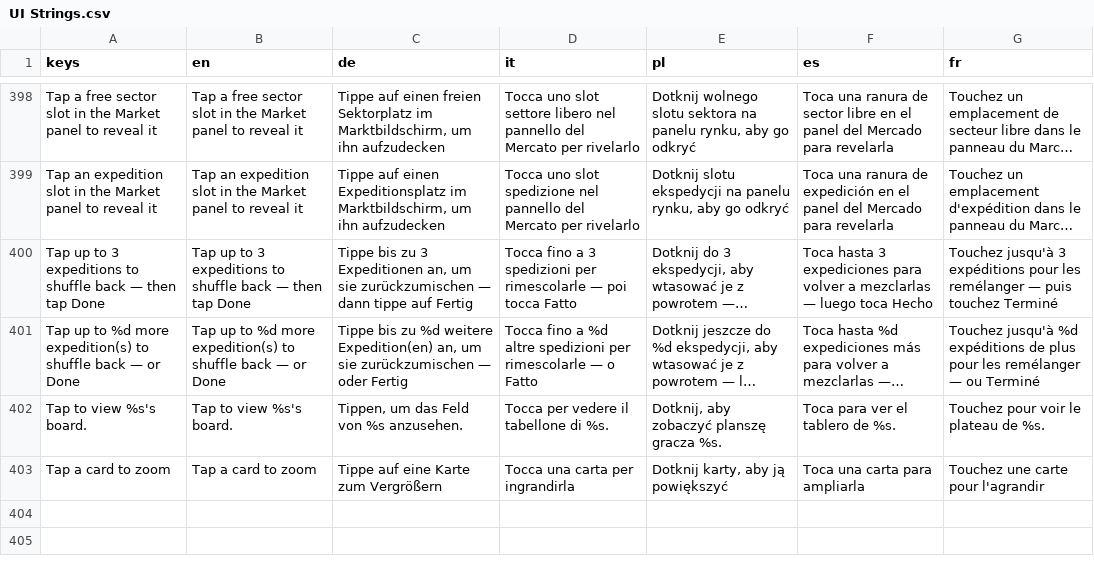
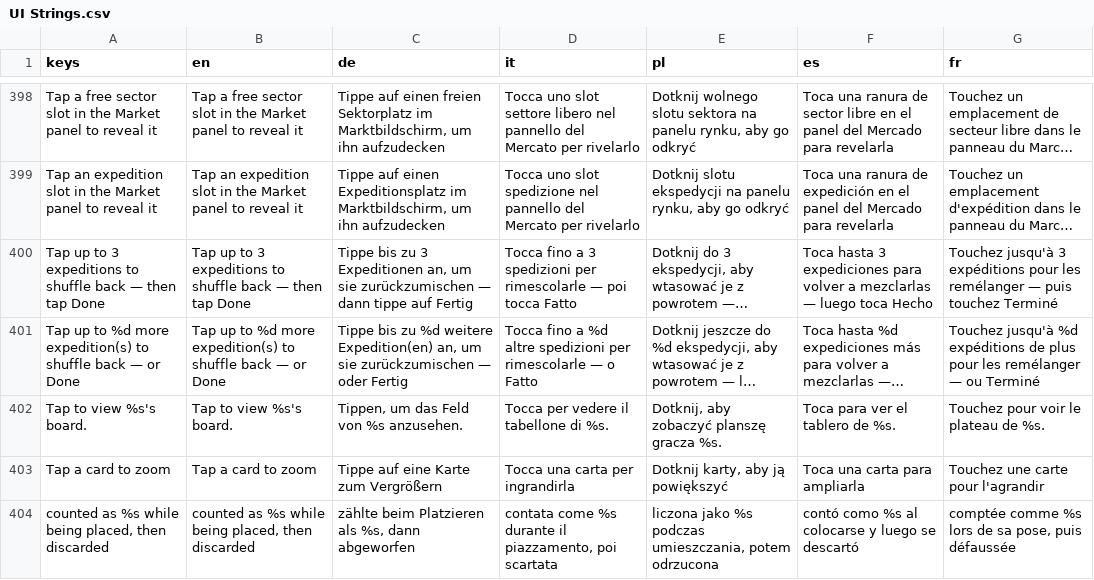
Before and after one commit to PixelPawel/generation-ship, a CSV file: Documents/HappyCapyGames/Generation Ship/digital/generation-ship/data/UI Strings.csv, drawn as a sheet; only a part is shown, gaps mark what is left out; long unchanged cells end in …; the diff names each change by its address in the sheet, - before the commit and + after, or states it on an @@ line.

```diff
--- a/Documents/HappyCapyGames/Generation Ship/digital/generation-ship/data/UI Strings.csv
+++ b/Documents/HappyCapyGames/Generation Ship/digital/generation-ship/data/UI Strings.csv
+row 404: counted as %s while being placed, then discarded | counted as %s while being placed, then discarded | zählte beim Platzieren als %s, dann abgeworfen | contata come %s durante il piazzamento, poi scartata | liczona jako %s podczas umieszczania, potem odrzucona | contó como %s al colocarse y luego se descartó | comptée comme %s lors de sa pose, puis défaussée
```
Also changed, not shown: 4 other files.
